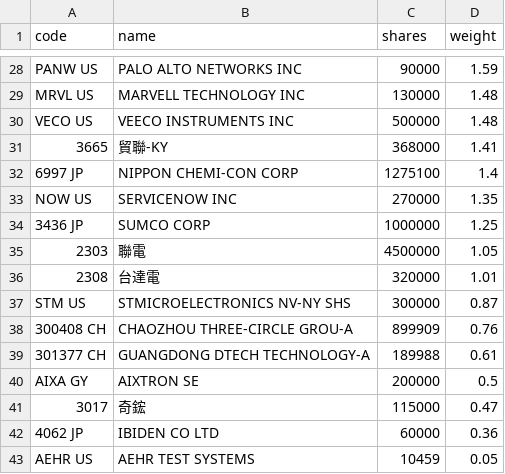
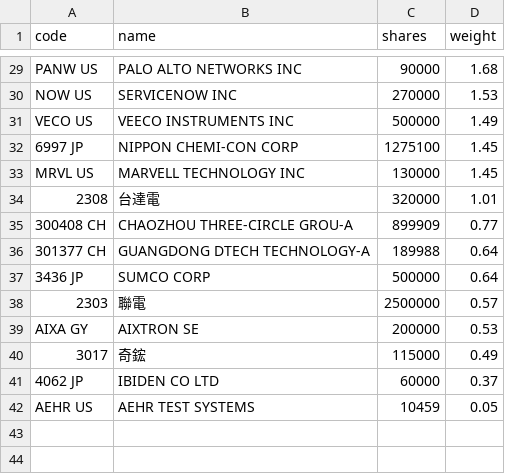
Before and after one commit to 4ru1013/united-etf-00988a-portfolio, a CSV file: data/out/holdings/00988A_latest.csv, drawn as a sheet; only a part is shown, gaps mark what is left out; removed rows and columns are numbered as before the commit, all else as after; the diff covers the shown part only; the diff names each change by its address in the sheet, - before the commit and + after, or states it on an @@ line.

```diff
--- a/data/out/holdings/00988A_latest.csv
+++ b/data/out/holdings/00988A_latest.csv
-D29 (weight): 1.59
+D29 (weight): 1.68
-row 29: MRVL US | MARVELL TECHNOLOGY INC | 130000 | 1.48
+row 30: NOW US | SERVICENOW INC | 270000 | 1.53
-D31 (weight): 1.48
+D31 (weight): 1.49
-row 31: 3665 | 貿聯-KY | 368000 | 1.41
-D32 (weight): 1.4
+D32 (weight): 1.45
-row 33: NOW US | SERVICENOW INC | 270000 | 1.35
-row 34: 3436 JP | SUMCO CORP | 1000000 | 1.25
-row 35: 2303 | 聯電 | 4500000 | 1.05
+row 33: MRVL US | MARVELL TECHNOLOGY INC | 130000 | 1.45
-row 37: STM US | STMICROELECTRONICS NV-NY SHS | 300000 | 0.87
-D35 (weight): 0.76
+D35 (weight): 0.77
-D36 (weight): 0.61
+D36 (weight): 0.64
+row 37: 3436 JP | SUMCO CORP | 500000 | 0.64
+row 38: 2303 | 聯電 | 2500000 | 0.57
-D39 (weight): 0.5
+D39 (weight): 0.53
-D40 (weight): 0.47
+D40 (weight): 0.49
-D41 (weight): 0.36
+D41 (weight): 0.37
```
Also changed, not shown: 8 added rows, 7 removed rows and 18 edited cells elsewhere in this file, 3 other files.
